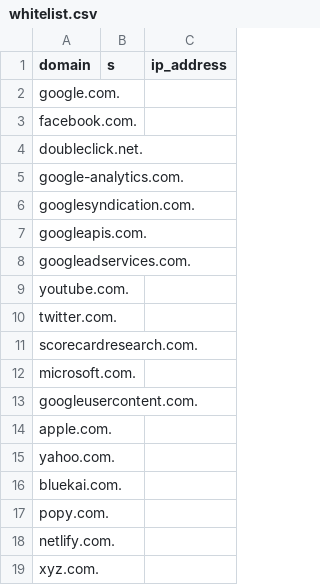
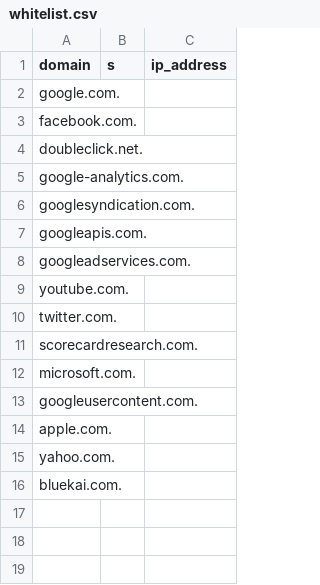
Before and after one commit to sarthakg043/bharatdns, a CSV file: src/whitelist.csv, drawn as a sheet.

```diff
--- a/src/whitelist.csv
+++ b/src/whitelist.csv
@@ -16,4 +16 @@ yahoo.com.,,
 bluekai.com.,,
-popy.com.,,
-netlify.com.,,
-xyz.com.,,
```
Also changed, not shown: 1 other file.
